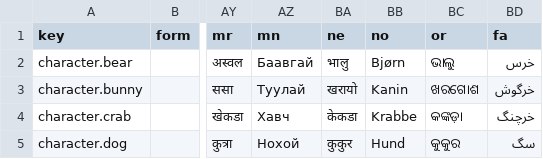
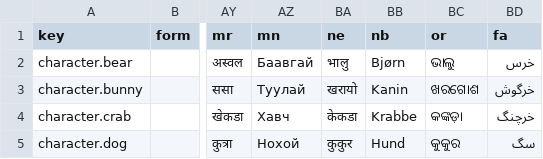
Before and after one commit to somersjens/Hungry-Frog, a CSV file: Translations.csv, drawn as a sheet; only a part is shown, gaps mark what is left out; the diff names each change by its address in the sheet, - before the commit and + after, or states it on an @@ line.

```diff
--- a/Translations.csv
+++ b/Translations.csv
-BB1: no
+BB1: nb
```
Also changed, not shown: 6 other files.
